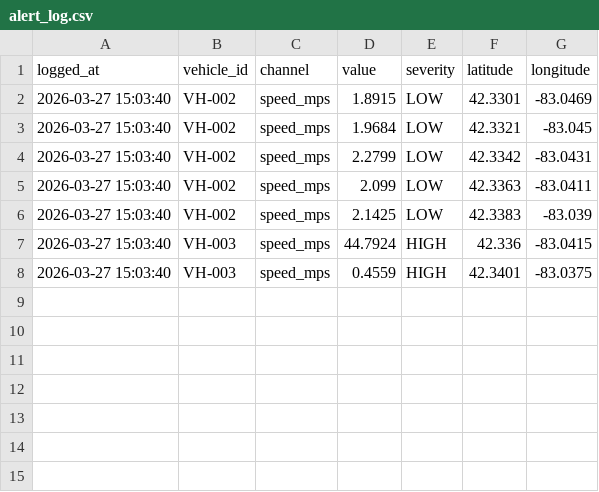
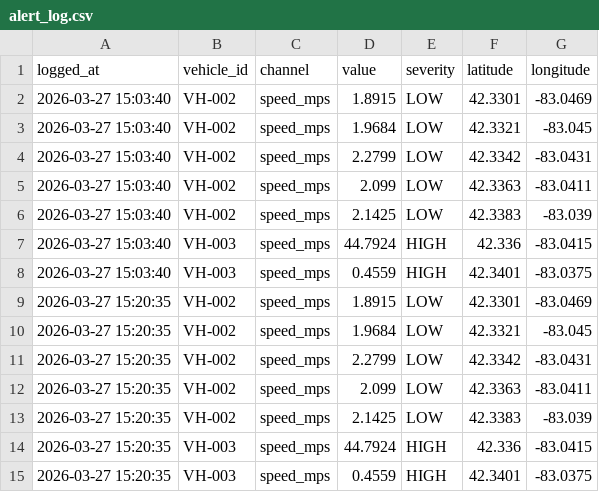
Before and after one commit to chow-cpu/adas-data-pipeline, a CSV file: output/alert_log.csv, drawn as a sheet; the diff names each change by its address in the sheet, - before the commit and + after, or states it on an @@ line.

Commit message:
Add vehicle health scoring system with ML and z-score weighting

```diff
--- a/output/alert_log.csv
+++ b/output/alert_log.csv
+row 9: 2026-03-27 15:20:35 | VH-002 | speed_mps | 1.8915 | LOW | 42.3301 | -83.0469
+row 10: 2026-03-27 15:20:35 | VH-002 | speed_mps | 1.9684 | LOW | 42.3321 | -83.045
+row 11: 2026-03-27 15:20:35 | VH-002 | speed_mps | 2.2799 | LOW | 42.3342 | -83.0431
+row 12: 2026-03-27 15:20:35 | VH-002 | speed_mps | 2.099 | LOW | 42.3363 | -83.0411
+row 13: 2026-03-27 15:20:35 | VH-002 | speed_mps | 2.1425 | LOW | 42.3383 | -83.039
+row 14: 2026-03-27 15:20:35 | VH-003 | speed_mps | 44.7924 | HIGH | 42.336 | -83.0415
+row 15: 2026-03-27 15:20:35 | VH-003 | speed_mps | 0.4559 | HIGH | 42.3401 | -83.0375
```
Also changed, not shown: 3 other files.
